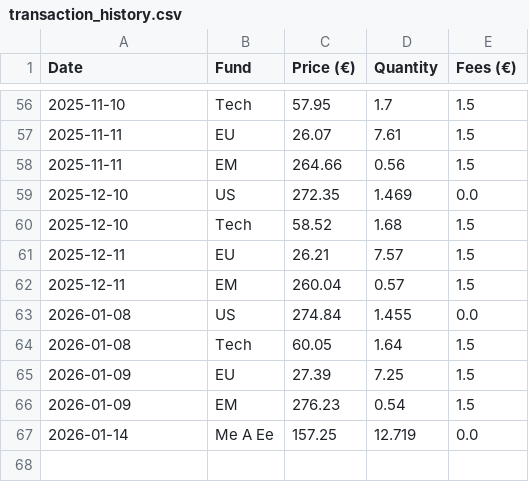
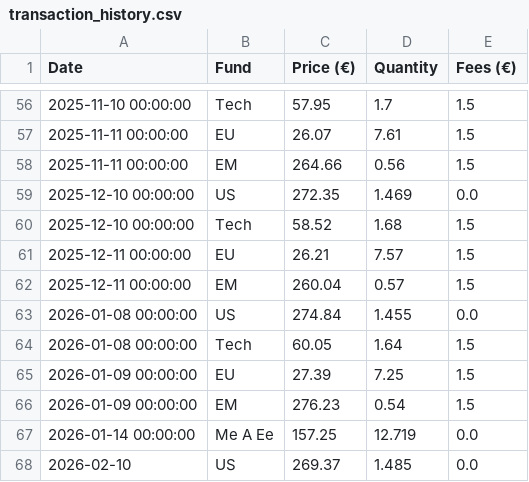
Before and after one commit to donutseater97/Sbronze, a CSV file: transaction_history.csv, drawn as a sheet; only a part is shown, gaps mark what is left out; the diff covers the shown part only.

```diff
--- a/transaction_history.csv
+++ b/transaction_history.csv
@@ -56,12 +56,13 @@ Date,Fund,Price (€),Quantity,Fees (€)
-2025-11-10,Tech,57.95,1.7,1.5
-2025-11-11,EU,26.07,7.61,1.5
-2025-11-11,EM,264.66,0.56,1.5
-2025-12-10,US,272.35,1.469,0.0
-2025-12-10,Tech,58.52,1.68,1.5
-2025-12-11,EU,26.21,7.57,1.5
-2025-12-11,EM,260.04,0.57,1.5
-2026-01-08,US,274.84,1.455,0.0
-2026-01-08,Tech,60.05,1.64,1.5
-2026-01-09,EU,27.39,7.25,1.5
-2026-01-09,EM,276.23,0.54,1.5
-2026-01-14,Me A Ee,157.25,12.719,0.0
+2025-11-10 00:00:00,Tech,57.95,1.7,1.5
+2025-11-11 00:00:00,EU,26.07,7.61,1.5
+2025-11-11 00:00:00,EM,264.66,0.56,1.5
+2025-12-10 00:00:00,US,272.35,1.469,0.0
+2025-12-10 00:00:00,Tech,58.52,1.68,1.5
+2025-12-11 00:00:00,EU,26.21,7.57,1.5
+2025-12-11 00:00:00,EM,260.04,0.57,1.5
+2026-01-08 00:00:00,US,274.84,1.455,0.0
+2026-01-08 00:00:00,Tech,60.05,1.64,1.5
+2026-01-09 00:00:00,EU,27.39,7.25,1.5
+2026-01-09 00:00:00,EM,276.23,0.54,1.5
+2026-01-14 00:00:00,Me A Ee,157.25,12.719,0.0
+2026-02-10,US,269.37,1.485,0.0
```
Also changed, not shown: 54 edited cells elsewhere in this file.
